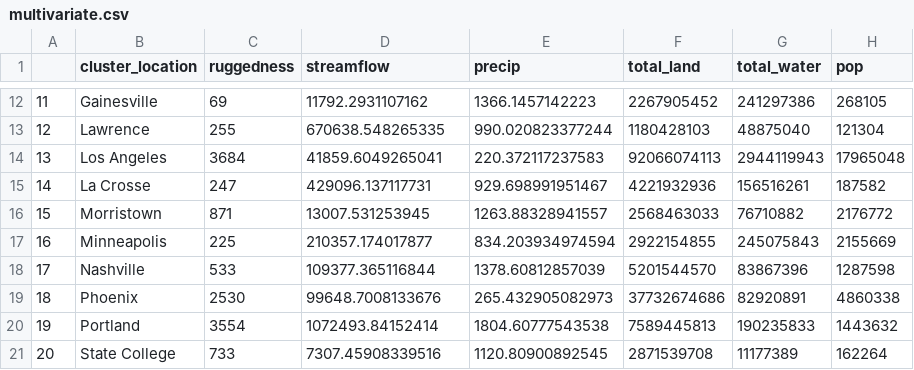
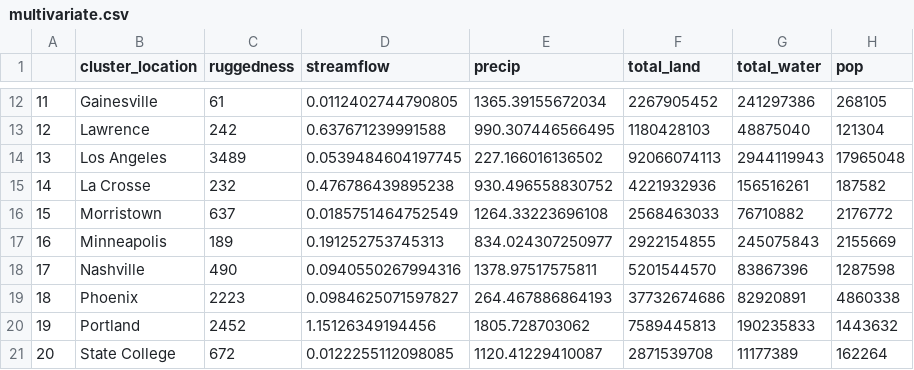
Before and after one commit to SPATIAL-Lab/CityWater, a CSV file: data/multivariate.csv, drawn as a sheet; only a part is shown, gaps mark what is left out; the diff covers the shown part only; the diff names each change by its address in the sheet, - before the commit and + after, or states it on an @@ line.

```diff
--- a/data/multivariate.csv
+++ b/data/multivariate.csv
-C12 (ruggedness): 69
+C12 (ruggedness): 61
-D12 (streamflow): 11792.2931107162
+D12 (streamflow): 0.0112402744790805
-E12 (precip): 1366.1457142223
+E12 (precip): 1365.39155672034
-C13 (ruggedness): 255
+C13 (ruggedness): 242
-D13 (streamflow): 670638.548265335
+D13 (streamflow): 0.637671239991588
-E13 (precip): 990.020823377244
+E13 (precip): 990.307446566495
-C14 (ruggedness): 3684
+C14 (ruggedness): 3489
-D14 (streamflow): 41859.6049265041
+D14 (streamflow): 0.0539484604197745
-E14 (precip): 220.372117237583
+E14 (precip): 227.166016136502
-C15 (ruggedness): 247
+C15 (ruggedness): 232
-D15 (streamflow): 429096.137117731
+D15 (streamflow): 0.476786439895238
-E15 (precip): 929.698991951467
+E15 (precip): 930.496558830752
-C16 (ruggedness): 871
+C16 (ruggedness): 637
-D16 (streamflow): 13007.531253945
+D16 (streamflow): 0.0185751464752549
-E16 (precip): 1263.88328941557
+E16 (precip): 1264.33223696108
-C17 (ruggedness): 225
+C17 (ruggedness): 189
-D17 (streamflow): 210357.174017877
+D17 (streamflow): 0.191252753745313
-E17 (precip): 834.203934974594
+E17 (precip): 834.024307250977
-C18 (ruggedness): 533
+C18 (ruggedness): 490
-D18 (streamflow): 109377.365116844
+D18 (streamflow): 0.0940550267994316
-E18 (precip): 1378.60812857039
+E18 (precip): 1378.97517575811
-C19 (ruggedness): 2530
+C19 (ruggedness): 2223
-D19 (streamflow): 99648.7008133676
+D19 (streamflow): 0.0984625071597827
-E19 (precip): 265.432905082973
+E19 (precip): 264.467886864193
-C20 (ruggedness): 3554
+C20 (ruggedness): 2452
-D20 (streamflow): 1072493.84152414
+D20 (streamflow): 1.15126349194456
-E20 (precip): 1804.60777543538
+E20 (precip): 1805.728703062
-C21 (ruggedness): 733
+C21 (ruggedness): 672
-D21 (streamflow): 7307.45908339516
+D21 (streamflow): 0.0122255112098085
-E21 (precip): 1120.80900892545
+E21 (precip): 1120.41229410087
```
Also changed, not shown: 48 edited cells elsewhere in this file, 30 other files.
